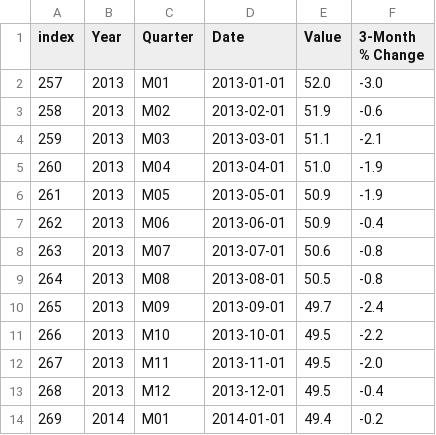
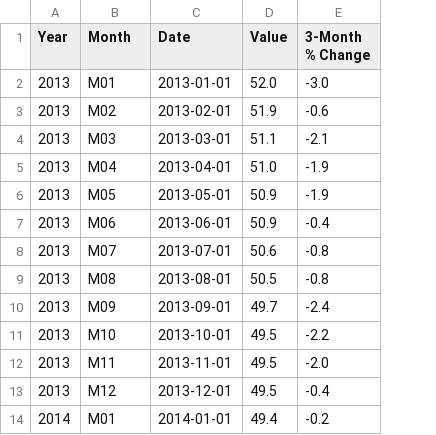
Before and after one commit to Kotoflame/Project_1-Group_3, a CSV file: Resources/API_Data/TV_2013_cleaned.csv, drawn as a sheet; only a part is shown; removed rows and columns are numbered as before the commit, all else as after; the diff names each change by its address in the sheet, - before the commit and + after, or states it on an @@ line.

Commit message:
added eggs, automobiles, and bananas cleaned datasets

```diff
--- a/Resources/API_Data/TV_2013_cleaned.csv
+++ b/Resources/API_Data/TV_2013_cleaned.csv
-column A (index), rows 2-14: 257 | 258 | 259 | 260 | 261 | 262 | 263 | 264 | 265 | 266 | 267 | 268 | 269
-B1: Quarter
+B1: Month
```
Also changed, not shown: Resources/API_Data/eggs_84_23.csv, 6 other files.
